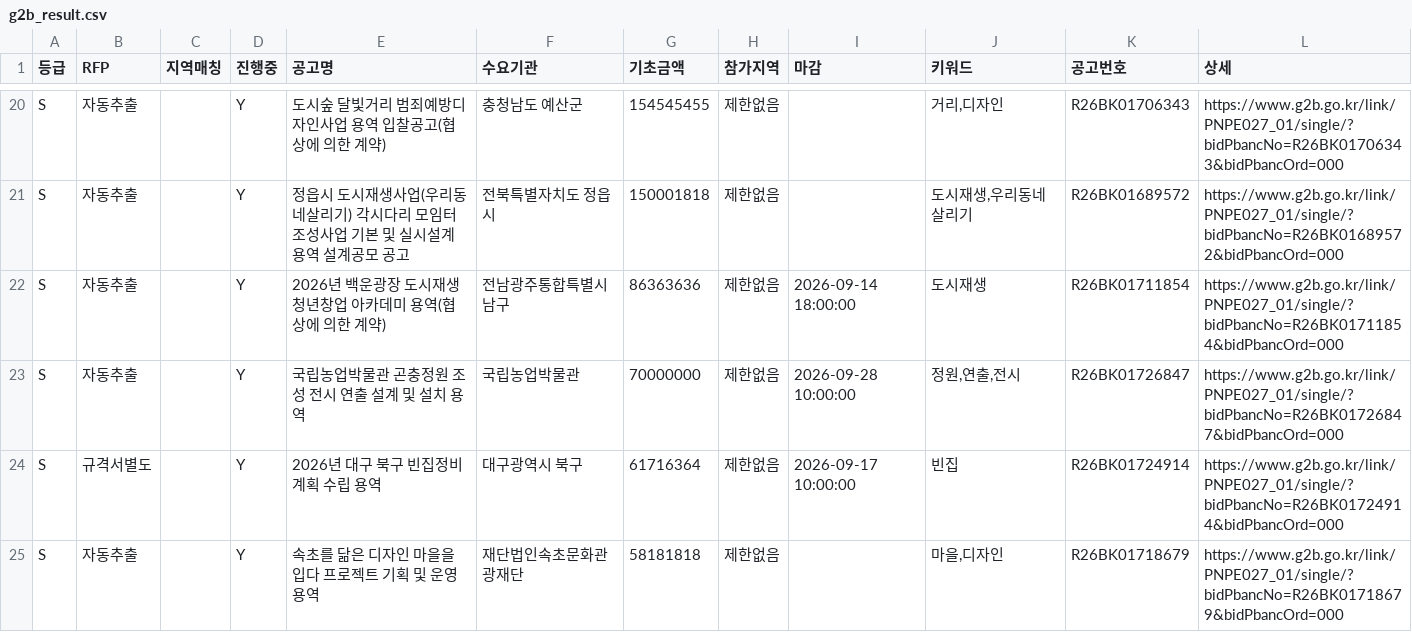
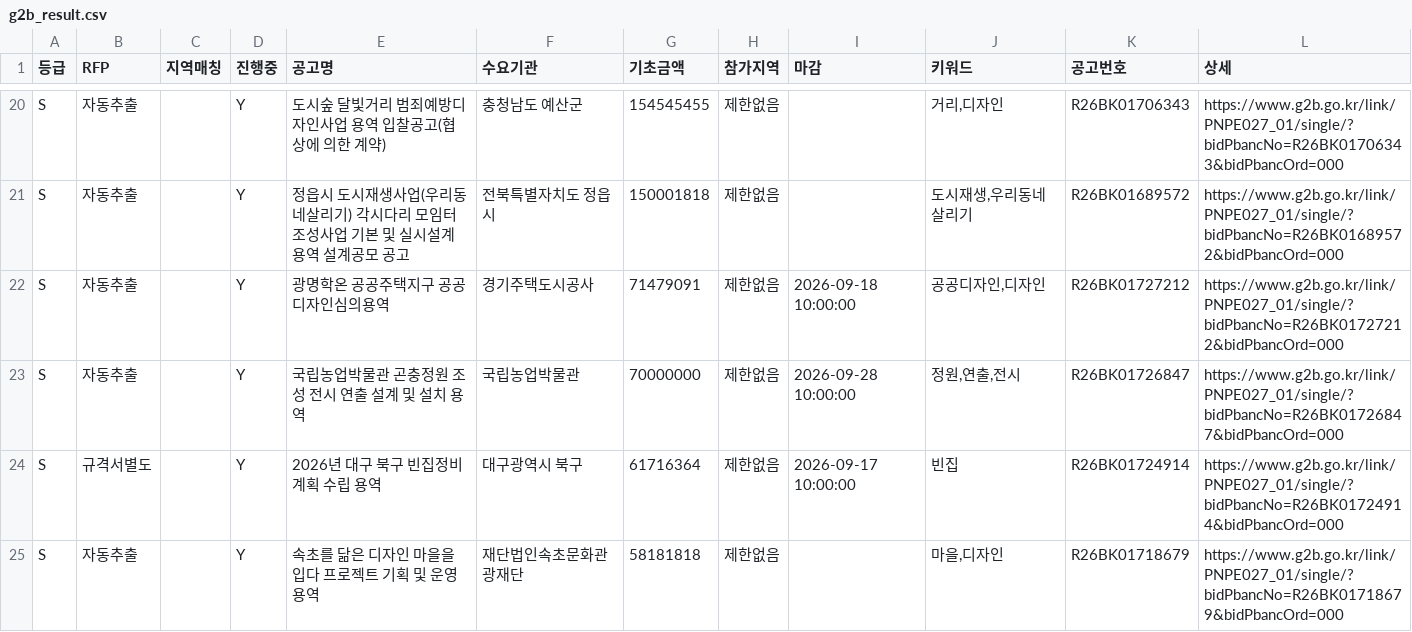
Before and after one commit to andy555-cmyk/narajangteo, a CSV file: g2b_result.csv, drawn as a sheet; only a part is shown, gaps mark what is left out.

```diff
--- a/g2b_result.csv
+++ b/g2b_result.csv
@@ -21,3 +21,3 @@ S,자동추출,,Y,도시숲 달빛거리 범죄예방디자인사업 용역 입
 S,자동추출,,Y,정읍시 도시재생사업(우리동네살리기) 각시다리 모임터 조성사업 기본 및 실시설계 용역 설계공모 공고,전북특별자치도 정읍시,150001818,제한없음,,"도시재생,우리동네살리기",R26BK01689572,https://www.g2b.go.kr/link/PNPE027_01/single/?bidPbancNo=R26BK01689572&bidPbancOrd=000
-S,자동추출,,Y,2026년 백운광장 도시재생 청년창업 아카데미 용역(협상에 의한 계약),전남광주통합특별시 남구,86363636,제한없음,2026-09-14 18:00:00,도시재생,R26BK01711854,https://www.g2b.go.kr/link/PNPE027_01/single/?bidPbancNo=R26BK01711854&bidPbancOrd=000
+S,자동추출,,Y,광명학온 공공주택지구 공공디자인심의용역,경기주택도시공사,71479091,제한없음,2026-09-18 10:00:00,"공공디자인,디자인",R26BK01727212,https://www.g2b.go.kr/link/PNPE027_01/single/?bidPbancNo=R26BK01727212&bidPbancOrd=000
 S,자동추출,,Y,국립농업박물관 곤충정원 조성 전시 연출 설계 및 설치 용역,국립농업박물관,70000000,제한없음,2026-09-28 10:00:00,"정원,연출,전시",R26BK01726847,https://www.g2b.go.kr/link/PNPE027_01/single/?bidPbancNo=R26BK01726847&bidPbancOrd=000
```
Also changed, not shown: 6 other files.
